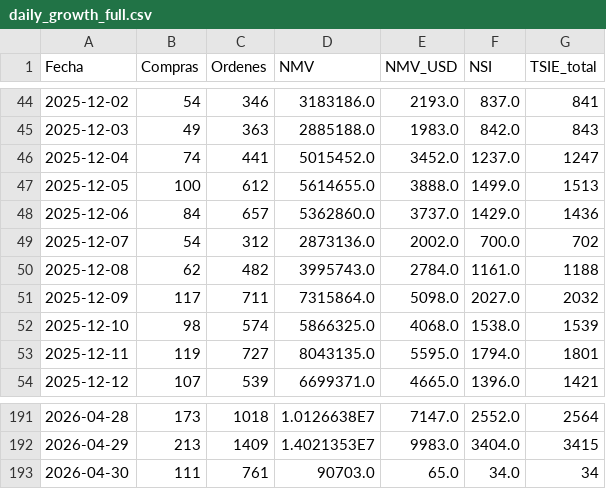
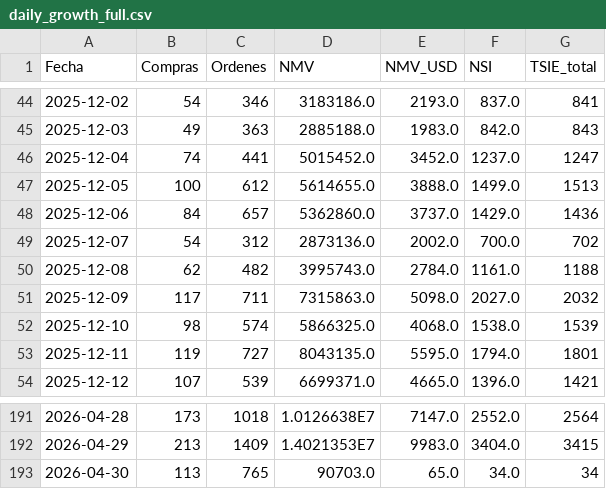
Before and after one commit to santiagorioboo-hub/proximity-groceries-scorecard, a CSV file: daily_growth_full.csv, drawn as a sheet; only a part is shown, gaps mark what is left out.

```diff
--- a/daily_growth_full.csv
+++ b/daily_growth_full.csv
@@ -50,3 +50,3 @@ Fecha,Compras,Ordenes,NMV,NMV_USD,NSI,TSIE_total
 2025-12-08,62,482,3995743.0,2784.0,1161.0,1188
-2025-12-09,117,711,7315864.0,5098.0,2027.0,2032
+2025-12-09,117,711,7315863.0,5098.0,2027.0,2032
 2025-12-10,98,574,5866325.0,4068.0,1538.0,1539
@@ -192,2 +192,2 @@ Fecha,Compras,Ordenes,NMV,NMV_USD,NSI,TSIE_total
 2026-04-29,213,1409,1.4021353E7,9983.0,3404.0,3415
-2026-04-30,111,761,90703.0,65.0,34.0,34
+2026-04-30,113,765,90703.0,65.0,34.0,34
```
Also changed, not shown: weekly_by_store.csv, weekly_cancels.csv, 1 other file.
